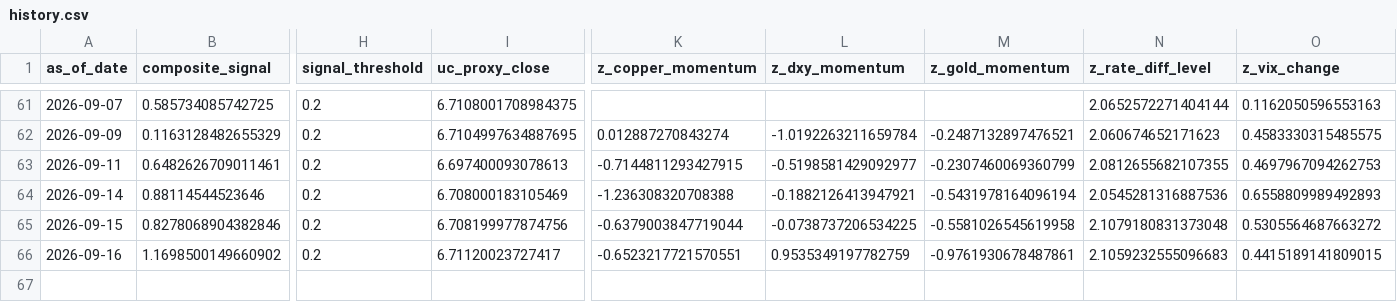
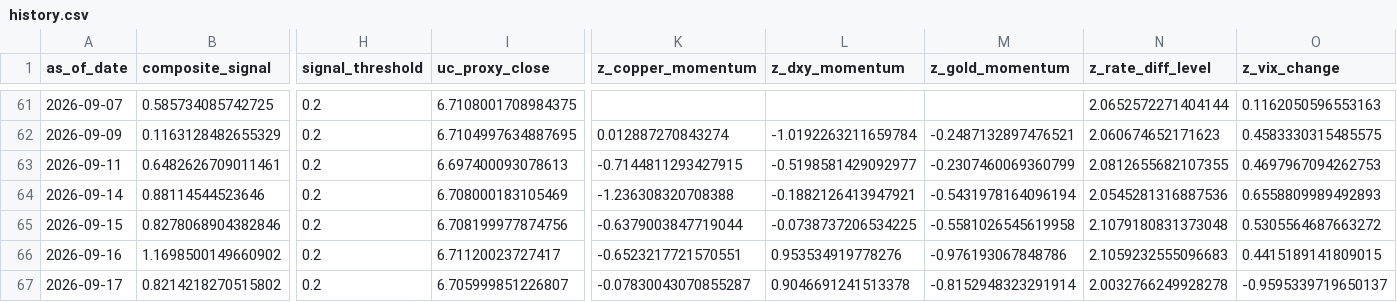
Before and after one commit to Allanli1011/uc-trading, a CSV file: signals/history.csv, drawn as a sheet; only a part is shown, gaps mark what is left out; rows hold the shown columns only; the diff names each change by its address in the sheet, - before the commit and + after, or states it on an @@ line.

```diff
--- a/signals/history.csv
+++ b/signals/history.csv
-L66 (z_dxy_momentum): 0.9535349197782759
+L66 (z_dxy_momentum): 0.953534919778276
-M66 (z_gold_momentum): -0.9761930678487861
+M66 (z_gold_momentum): -0.976193067848786
+row 67: 2026-09-17 | 0.8214218270515802 | 0.2 | 6.705999851226807 | -0.07830043070855287 | 0.9046691241513378 | -0.8152948323291914 | 2.0032766249928278 | -0.9595339719650137
```
Also changed, not shown: signals/paper_pnl.csv, 4 other files.
